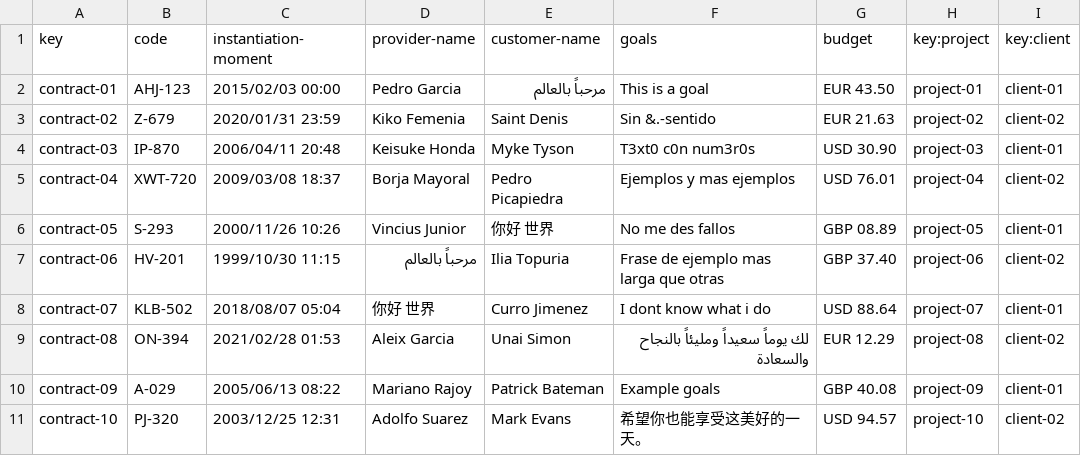
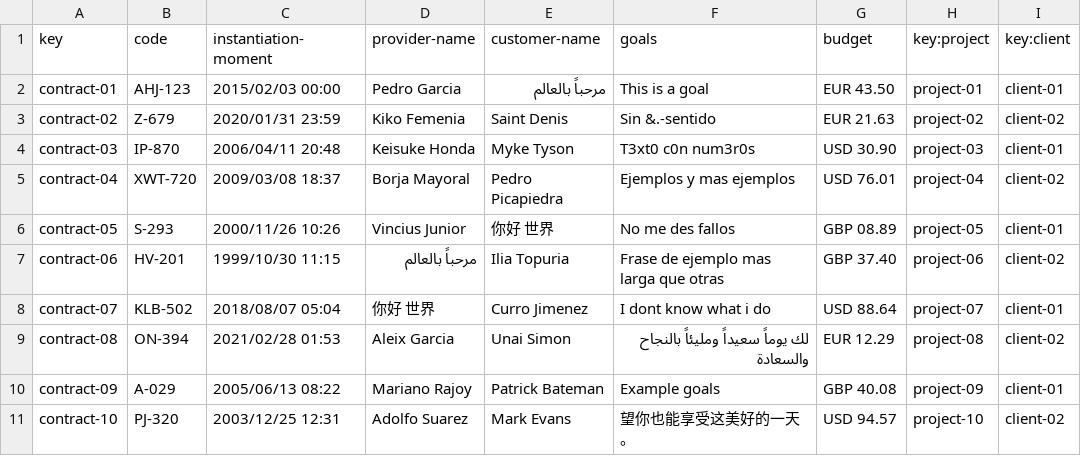
Before and after one commit to yesgarfue/Acme-SF-D04, a CSV file: src/main/webapp/WEB-INF/resources/sample-data/contract.csv, drawn as a sheet.

Commit message:
Prueba

```diff
--- a/src/main/webapp/WEB-INF/resources/sample-data/contract.csv
+++ b/src/main/webapp/WEB-INF/resources/sample-data/contract.csv
@@ -10,2 +10,2 @@ contract-08,ON-394,2021/02/28 01:53,Aleix Garcia,Unai Simon,لك يوماً سع
 contract-09,A-029,2005/06/13 08:22,Mariano Rajoy,Patrick Bateman,Example goals,"GBP 40.08",project-09,client-01
-contract-10,PJ-320,2003/12/25 12:31,Adolfo Suarez,Mark Evans,希望你也能享受这美好的一天。,"USD 94.57",project-10,client-02
+contract-10,PJ-320,2003/12/25 12:31,Adolfo Suarez,Mark Evans,望你也能享受这美好的一天。,"USD 94.57",project-10,client-02
```
